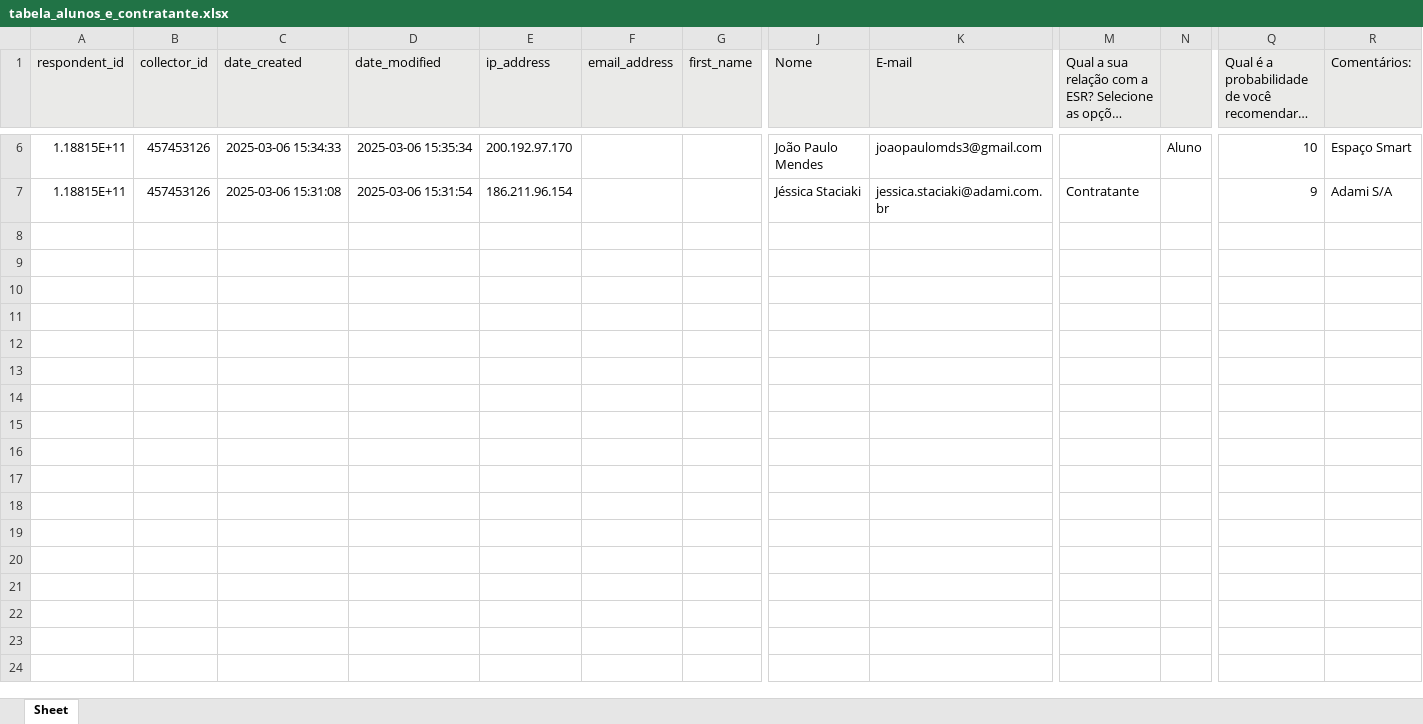
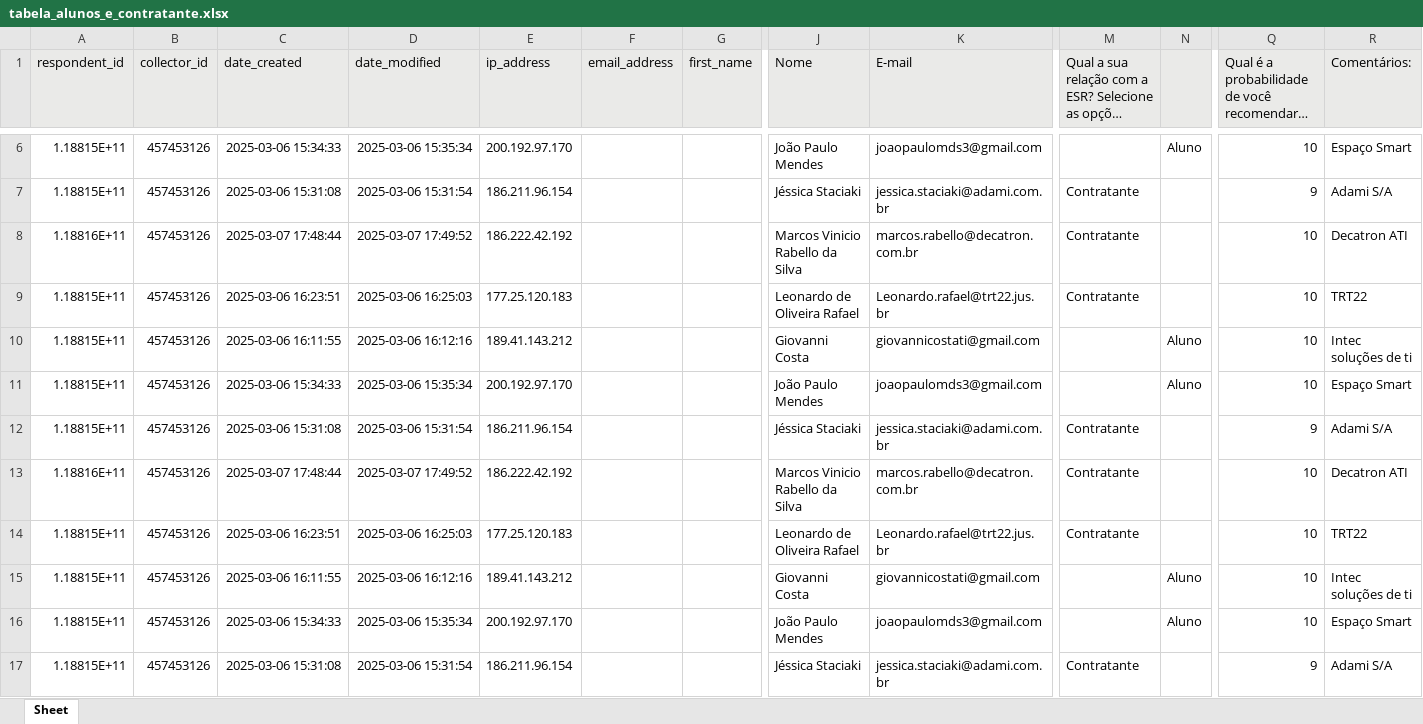
Before and after one commit to slwill10/automatizacao-NPS, an Excel workbook: tabela_alunos_e_contratante.xlsx, sheet Sheet, drawn as a sheet; only a part is shown, gaps mark what is left out; long unchanged cells end in …; values as stored, in another font and other column widths than the file's, no borders; rows hold the shown columns only; the diff covers the shown part only; the diff names each change by its address in the sheet, - before the commit and + after, or states it on an @@ line.

Commit message:
Feat: Recebendo arquivo .xlsx e .csv

```diff
--- a/tabela_alunos_e_contratante.xlsx (sheet Sheet)
+++ b/tabela_alunos_e_contratante.xlsx (sheet Sheet)
+row 8: 1.18816E+11 | 457453126 | 2025-03-07 17:48:44 | 2025-03-07 17:49:52 | 186.222.42.192 |  |  | Marcos Vinicio Rabello da Silva | marcos.rabello@decatron.com.br | Contratante |  | 10 | Decatron ATI
+row 9: 1.18815E+11 | 457453126 | 2025-03-06 16:23:51 | 2025-03-06 16:25:03 | 177.25.120.183 |  |  | Leonardo de Oliveira Rafael | Leonardo.rafael@trt22.jus.br | Contratante |  | 10 | TRT22
+row 10: 1.18815E+11 | 457453126 | 2025-03-06 16:11:55 | 2025-03-06 16:12:16 | 189.41.143.212 |  |  | Giovanni Costa | giovannicostati@gmail.com |  | Aluno | 10 | Intec soluções de ti
+row 11: 1.18815E+11 | 457453126 | 2025-03-06 15:34:33 | 2025-03-06 15:35:34 | 200.192.97.170 |  |  | João Paulo Mendes | joaopaulomds3@gmail.com |  | Aluno | 10 | Espaço Smart
+row 12: 1.18815E+11 | 457453126 | 2025-03-06 15:31:08 | 2025-03-06 15:31:54 | 186.211.96.154 |  |  | Jéssica Staciaki | jessica.staciaki@adami.com.br | Contratante |  | 9 | Adami S/A
+row 13: 1.18816E+11 | 457453126 | 2025-03-07 17:48:44 | 2025-03-07 17:49:52 | 186.222.42.192 |  |  | Marcos Vinicio Rabello da Silva | marcos.rabello@decatron.com.br | Contratante |  | 10 | Decatron ATI
+row 14: 1.18815E+11 | 457453126 | 2025-03-06 16:23:51 | 2025-03-06 16:25:03 | 177.25.120.183 |  |  | Leonardo de Oliveira Rafael | Leonardo.rafael@trt22.jus.br | Contratante |  | 10 | TRT22
+row 15: 1.18815E+11 | 457453126 | 2025-03-06 16:11:55 | 2025-03-06 16:12:16 | 189.41.143.212 |  |  | Giovanni Costa | giovannicostati@gmail.com |  | Aluno | 10 | Intec soluções de ti
+row 16: 1.18815E+11 | 457453126 | 2025-03-06 15:34:33 | 2025-03-06 15:35:34 | 200.192.97.170 |  |  | João Paulo Mendes | joaopaulomds3@gmail.com |  | Aluno | 10 | Espaço Smart
+row 17: 1.18815E+11 | 457453126 | 2025-03-06 15:31:08 | 2025-03-06 15:31:54 | 186.211.96.154 |  |  | Jéssica Staciaki | jessica.staciaki@adami.com.br | Contratante |  | 9 | Adami S/A
```
Also changed, not shown: 23 added rows elsewhere in this sheet, 5 other files.
